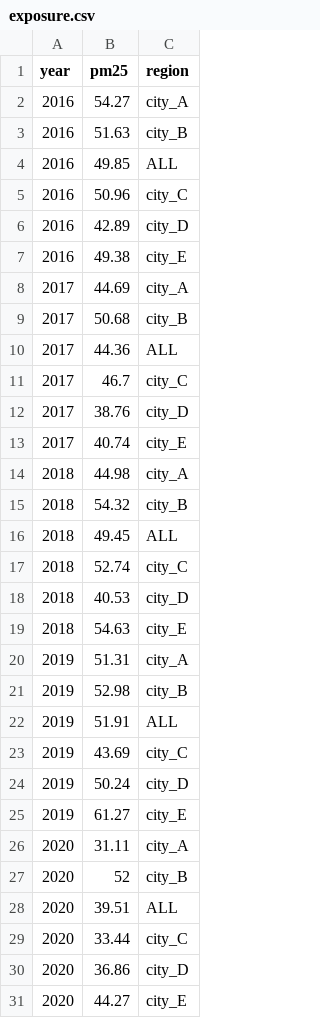
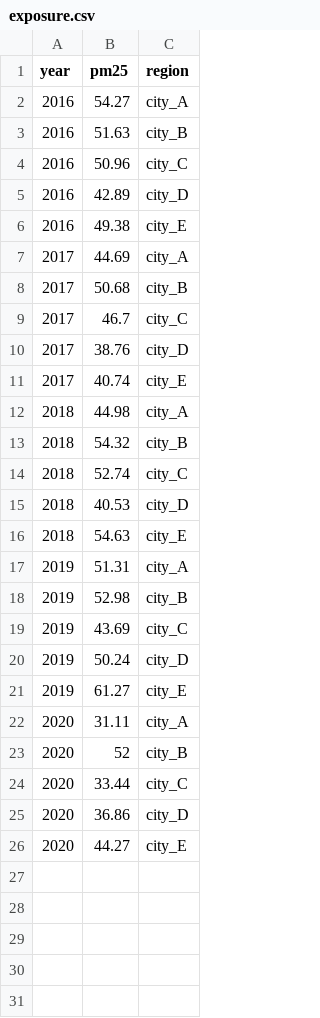
Before and after one commit to meenakshi-kushwaha/2022_HIA_AP, a CSV file: Sample Data/exposure.csv, drawn as a sheet; the diff names each change by its address in the sheet, - before the commit and + after, or states it on an @@ line.

Commit message:
changed sample exposure data to remove ALL region

```diff
--- a/Sample Data/exposure.csv
+++ b/Sample Data/exposure.csv
-row 4: 2016 | 49.85 | ALL
-row 10: 2017 | 44.36 | ALL
-row 16: 2018 | 49.45 | ALL
-row 22: 2019 | 51.91 | ALL
-row 28: 2020 | 39.51 | ALL
```
Also changed, not shown: Results/pm25_burden_region.csv, 3 other files.
